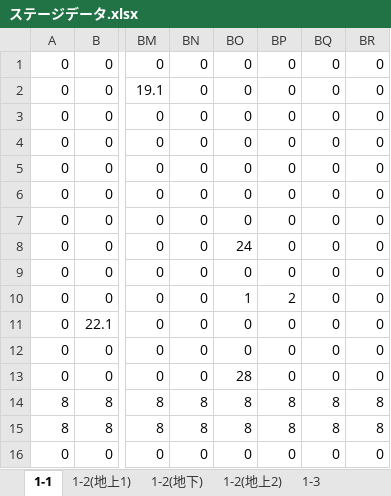
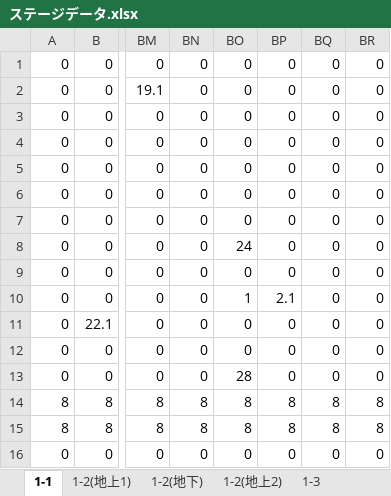
Before and after one commit to sakusaku3939/SyobonAction, an Excel workbook: res/ステージデータ.xlsx, sheet 1-1, drawn as a sheet; only a part is shown, gaps mark what is left out; values as stored, in another font and other column widths than the file's, no borders; conditional formats not drawn; the diff names each change by its address in the sheet, - before the commit and + after, or states it on an @@ line.

```diff
--- a/res/ステージデータ.xlsx (sheet 1-1)
+++ b/res/ステージデータ.xlsx (sheet 1-1)
-BP10: 2
+BP10: 2.1
```
Also changed, not shown: 5 other files.
